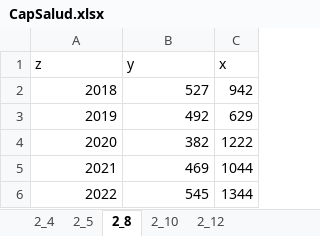
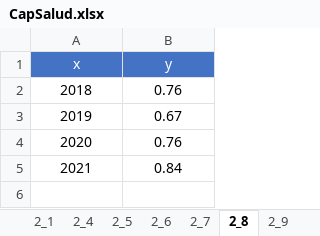
Before and after one commit to UnidadGeneroINE/CompendioGenero2023, an Excel workbook: Codigo/Bases/datos_administrativos/Indicadores_de_Género/SALUD/CapSalud.xlsx, sheet 2_8, drawn as a sheet; values as stored, in another font and other column widths than the file's, no borders; the diff names each change by its address in the sheet, - before the commit and + after, or states it on an @@ line.

```diff
--- a/Codigo/Bases/datos_administrativos/Indicadores_de_Género/SALUD/CapSalud.xlsx (sheet 2_8)
+++ b/Codigo/Bases/datos_administrativos/Indicadores_de_Género/SALUD/CapSalud.xlsx (sheet 2_8)
-sheet tab: 2_12
+sheet tab: 2_1
+sheet tab: 2_6
+sheet tab: 2_7
+sheet tab: 2_9
-column C (x), rows 2-5: 942 | 629 | 1222 | 1044
-A1: z
+A1: x
@@ A1:B1 fill: none → #4472C4, text colour: black → #FFFFFF, alignment: left → center @@
-A2:B5 alignment: right
+A2:B5 alignment: center
-B2 (y): 527
+B2 (y): 0.76
-B3 (y): 492
+B3 (y): 0.67
-B4 (y): 382
+B4 (y): 0.76
-B5 (y): 469
+B5 (y): 0.84
-row 6: 2022 | 545 | 1344
```
Also changed, not shown: sheet 2_10, other sheet tabs, Codigo/Bases/datos_administrativos/Indicadores_de_Género/SALUD/Casos VIHSIDA 2018 AL 2023.xlsx, 37 other files.
